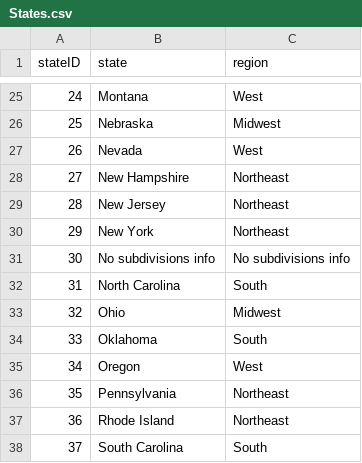
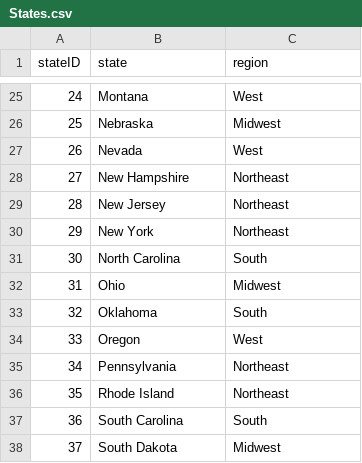
Before and after one commit to FabioSemedo/Millionarios-de-2022, a CSV file: TablePopulation/BackUps/States.csv, drawn as a sheet; only a part is shown, gaps mark what is left out; the shorter side is filled out with more unchanged rows; removed rows and columns are numbered as before the commit, all else as after; the diff names each change by its address in the sheet, - before the commit and + after, or states it on an @@ line.

```diff
--- a/TablePopulation/BackUps/States.csv
+++ b/TablePopulation/BackUps/States.csv
-row 31: 30 | No subdivisions info | No subdivisions info
@@ column A (stateID) renumbered from row 31 down @@
```
Also changed, not shown: 11 other files.
